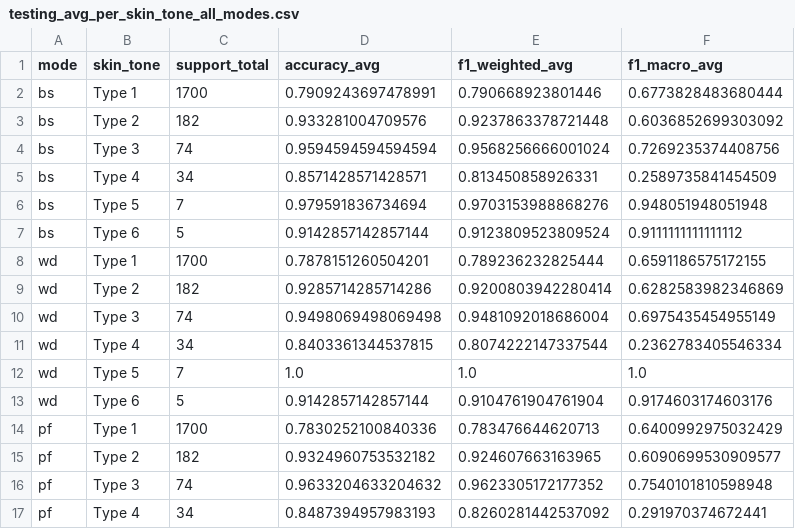
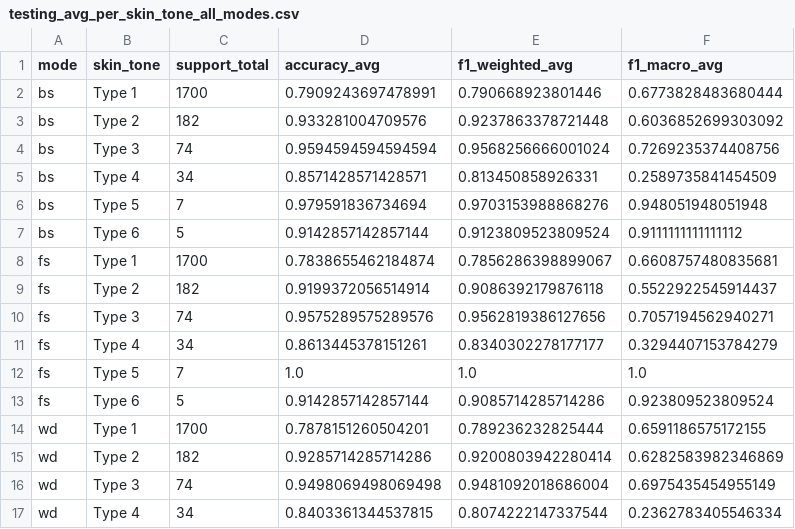
Before and after one commit to 13138866999/Yatian, a CSV file: data/results/comparison/testing_avg_per_skin_tone_all_modes.csv, drawn as a sheet; only a part is shown; the shorter side is filled out with more unchanged rows; the diff names each change by its address in the sheet, - before the commit and + after, or states it on an @@ line.

Commit message:
add new results

```diff
--- a/data/results/comparison/testing_avg_per_skin_tone_all_modes.csv
+++ b/data/results/comparison/testing_avg_per_skin_tone_all_modes.csv
+row 8: fs | Type 1 | 1700 | 0.7838655462184874 | 0.7856286398899067 | 0.6608757480835681
+row 9: fs | Type 2 | 182 | 0.9199372056514914 | 0.9086392179876118 | 0.5522922545914437
+row 10: fs | Type 3 | 74 | 0.9575289575289576 | 0.9562819386127656 | 0.7057194562940271
+row 11: fs | Type 4 | 34 | 0.8613445378151261 | 0.8340302278177177 | 0.3294407153784279
+row 12: fs | Type 5 | 7 | 1.0 | 1.0 | 1.0
+row 13: fs | Type 6 | 5 | 0.9142857142857144 | 0.9085714285714286 | 0.923809523809524
```
Also changed, not shown: 3 other files.
